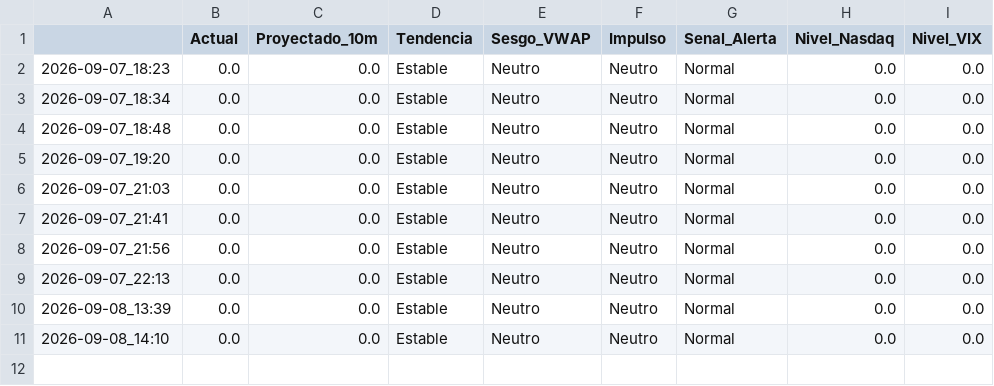
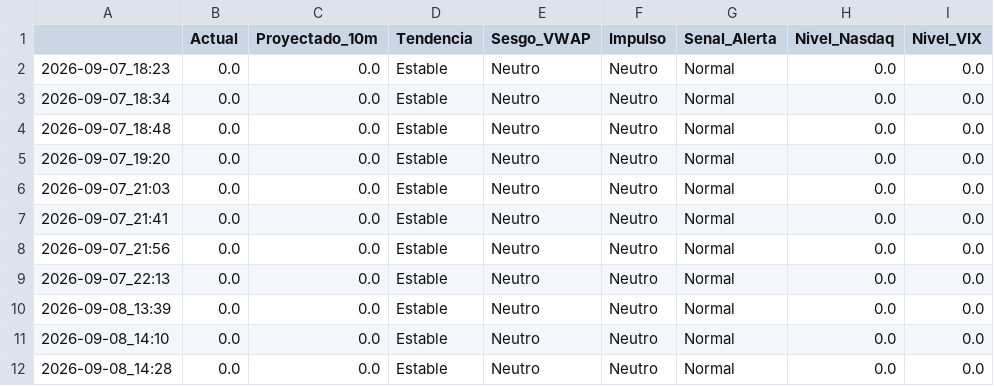
Before and after one commit to Nfortuna/soxl-bot, a CSV file: scalper_predictions.csv, drawn as a sheet.

```diff
--- a/scalper_predictions.csv
+++ b/scalper_predictions.csv
@@ -11 +11,2 @@
 2026-09-08_14:10,0.0,0.0,Estable,Neutro,Neutro,Normal,0.0,0.0
+2026-09-08_14:28,0.0,0.0,Estable,Neutro,Neutro,Normal,0.0,0.0
```
